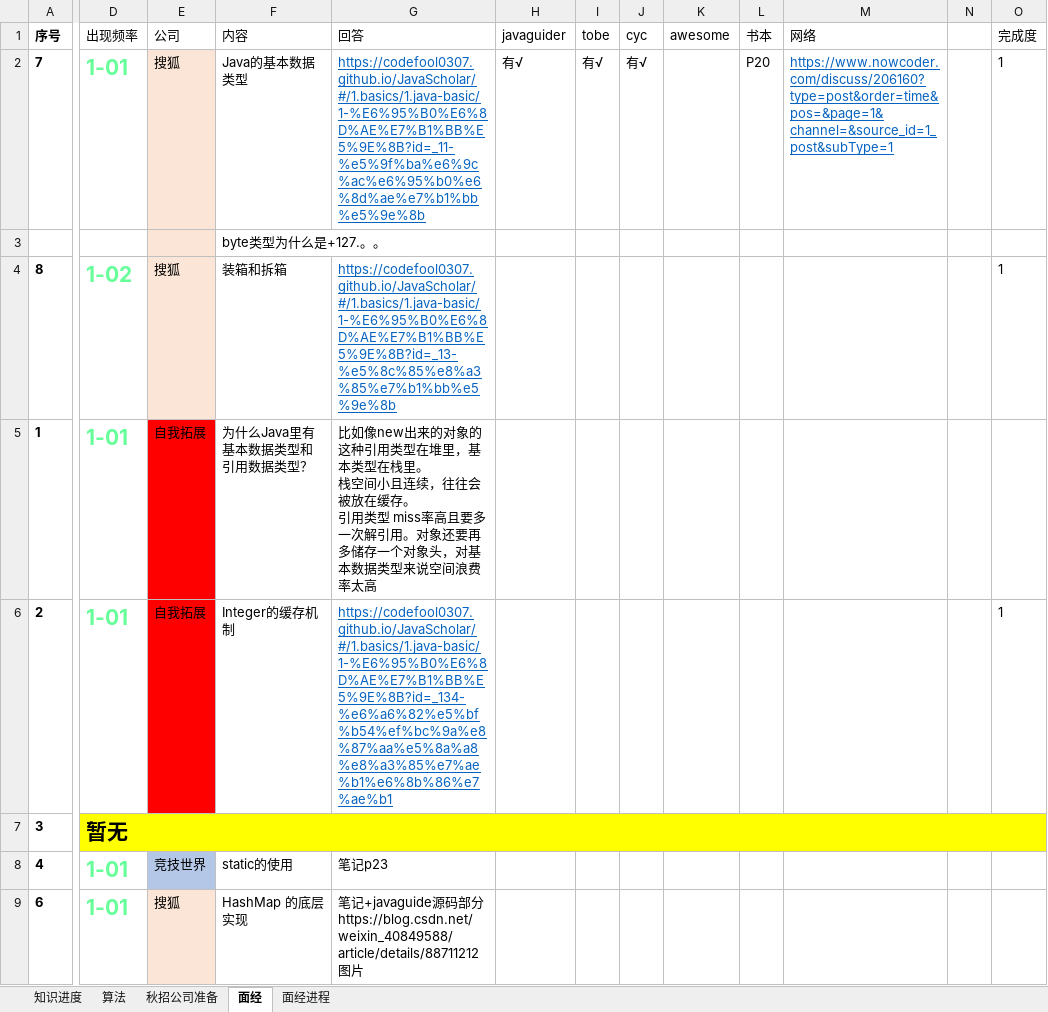
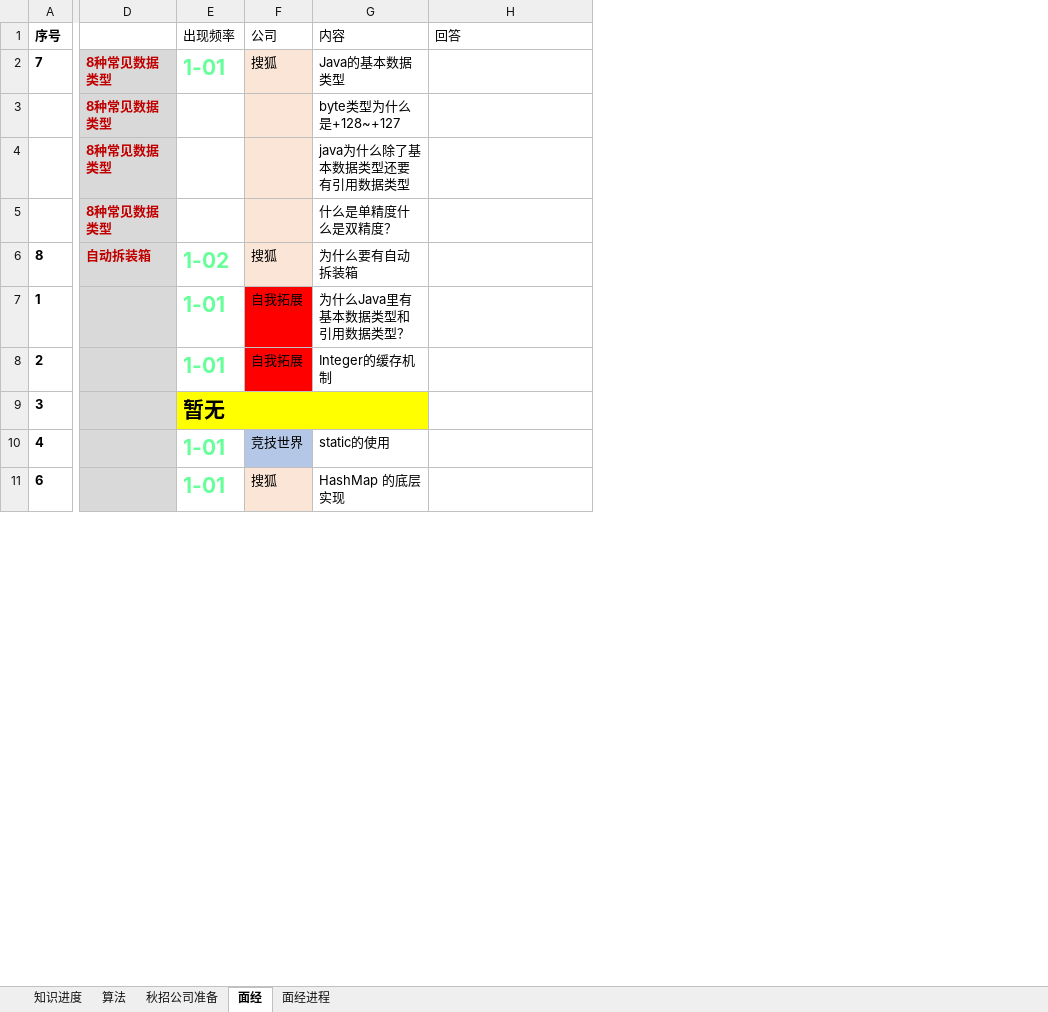
Before and after one commit to codefool0307/Codefool0307_Blog, an Excel workbook: docs/ceshi.xlsx, sheet 面经, drawn as a sheet; only a part is shown, gaps mark what is left out; values as stored, in another font and other column widths than the file's, no borders; removed rows and columns are numbered as before the commit, all else as after; rows hold the shown columns only; ↵ is a line break in a cell; the diff covers the shown part only; the diff names each change by its address in the sheet, - before the commit and + after, or states it on an @@ line.

Commit message:
Update ceshi.xlsx

```diff
--- a/docs/ceshi.xlsx (sheet 面经)
+++ b/docs/ceshi.xlsx (sheet 面经)
+column D, row 2: 8种常见数据类型; row 6: 自动拆装箱
-column H (javaguider), row 2: 有√
-column I (tobe), row 2: 有√
-column J (cyc), row 2: 有√
-column K (awesome), empty
-column L (书本), row 2: P20
-column M (网络), row 2: https://www.nowcoder.com/discuss/206160?type=post&order=time&pos=&page=1&channel=&source_id=1_post&subType=1
-column N, empty
-column O (完成度), row 2: 1; rows 4-6: 1 |  | 1
-H2 (回答): https://codefool0307.github.io/JavaScholar/#/1.basics/1.java-basic/1-%E6%95%B0%E6%8D%AE%E7%B1%BB%E5%9E%8B?id=_11-%e5%9f%ba%e6%9c%ac%e6%95%b0%e6%8d%ae%e7%b1%bb%e5%9e%8b
+H2 (回答): (empty)
-row 3:  |  |  | byte类型为什么是+127.。。
+row 3:  | 8种常见数据类型 |  |  | byte类型为什么是+128~+127
+row 4:  | 8种常见数据类型 |  |  | java为什么除了基本数据类型还要有引用数据类型
+row 5:  | 8种常见数据类型 |  |  | 什么是单精度什么是双精度？
-G6 (内容): 装箱和拆箱
+G6 (内容): 为什么要有自动拆装箱
-H6 (回答): https://codefool0307.github.io/JavaScholar/#/1.basics/1.java-basic/1-%E6%95%B0%E6%8D%AE%E7%B1%BB%E5%9E%8B?id=_13-%e5%8c%85%e8%a3%85%e7%b1%bb%e5%9e%8b
+H6 (回答): (empty)
-H7 (回答): 比如像new出来的对象的这种引用类型在堆里，基本类型在栈里。 ↵ 栈空间小且连续，往往会被放在缓存。 ↵ 引用类型 miss率高且要多一次解引用。对象还要再多储存一个对象头，对基本数据类型来说空间浪费率太高
+H7 (回答): (empty)
-H8 (回答): https://codefool0307.github.io/JavaScholar/#/1.basics/1.java-basic/1-%E6%95%B0%E6%8D%AE%E7%B1%BB%E5%9E%8B?id=_134-%e6%a6%82%e5%bf%b54%ef%bc%9a%e8%87%aa%e5%8a%a8%e8%a3%85%e7%ae%b1%e6%8b%86%e7%ae%b1
+H8 (回答): (empty)
-D7:O7 merged
+E9:G9 merged
-H9 fill: #FFFF00
+H9 fill: none
-H10 (回答): 笔记p23
+H10 (回答): (empty)
-H11 (回答): 笔记+javaguide源码部分 ↵ https://blog.csdn.net/weixin_40849588/article/details/88711212 ↵ 图片
+H11 (回答): (empty)
```
Also changed, not shown: 19 edited cells and merged cells elsewhere in this sheet.
